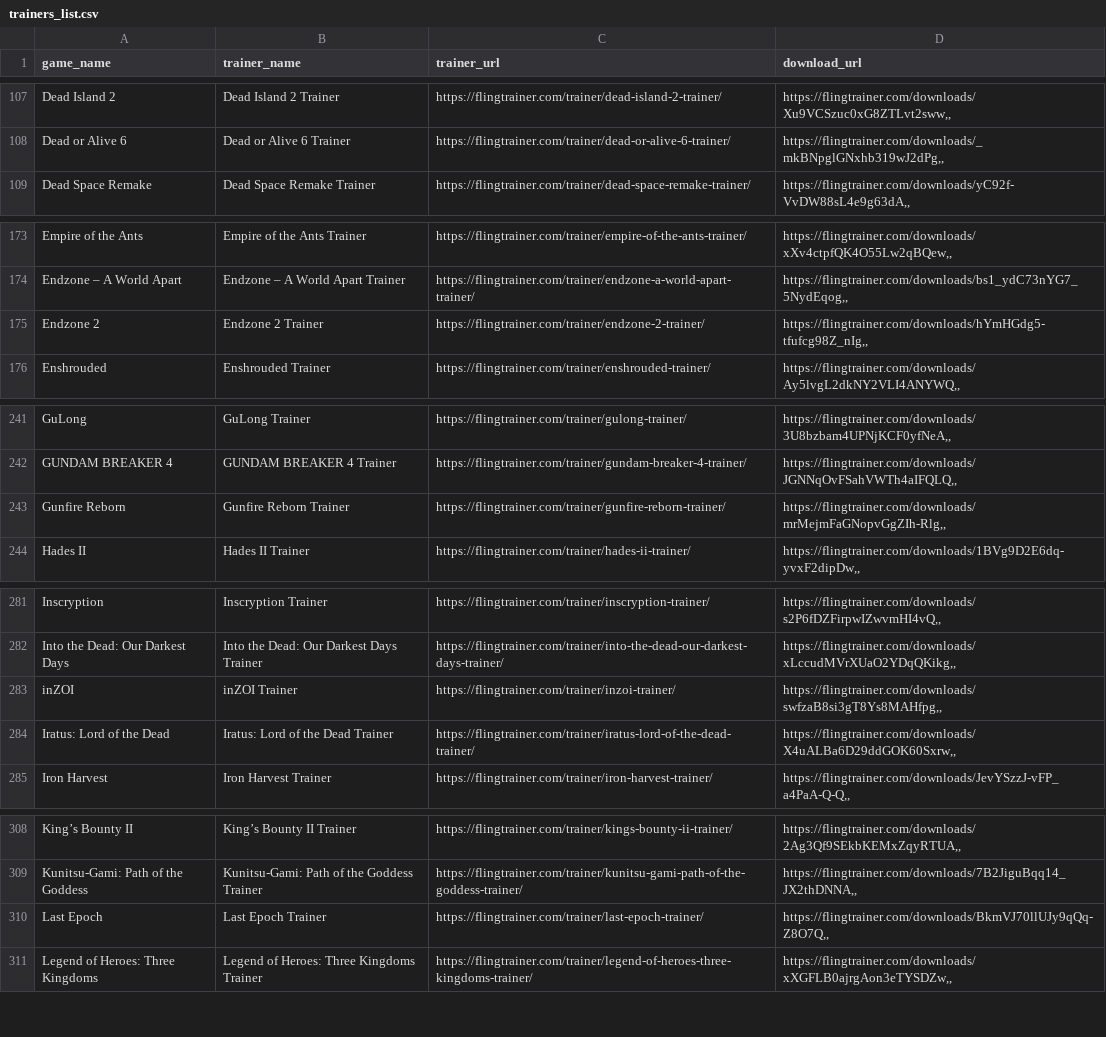
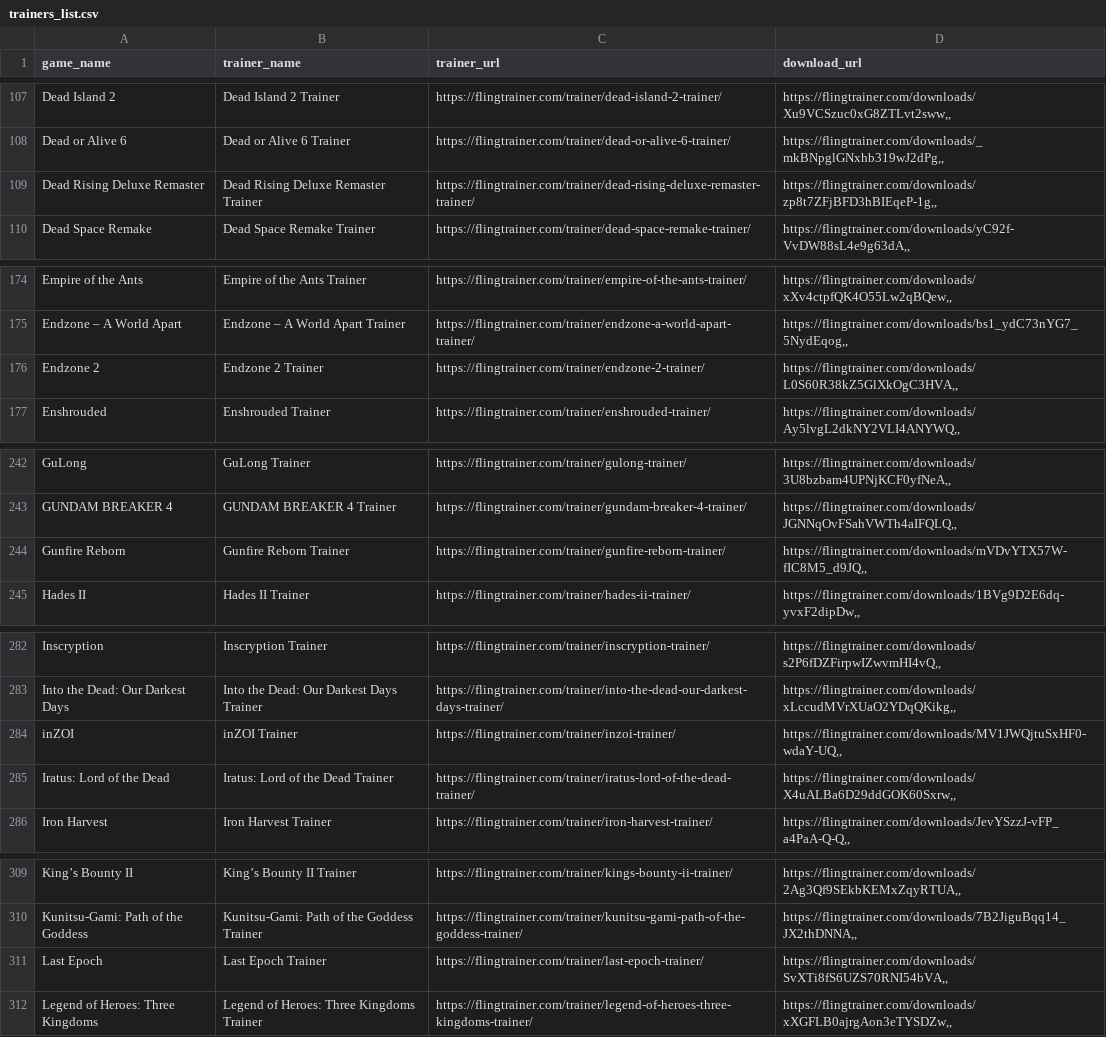
Before and after one commit to Karasukaigan/game-trainer-manager, a CSV file: app/resources/trainers_list.csv, drawn as a sheet; only a part is shown, gaps mark what is left out; the diff covers the shown part only.

Commit message:
Update trainers_list.csv

```diff
--- a/app/resources/trainers_list.csv
+++ b/app/resources/trainers_list.csv
@@ -108,2 +108,3 @@ Dead Island 2,Dead Island 2 Trainer,https://flingtrainer.com/trainer/dead-island
 Dead or Alive 6,Dead or Alive 6 Trainer,https://flingtrainer.com/trainer/dead-or-alive-6-trainer/,"https://flingtrainer.com/downloads/_mkBNpglGNxhb319wJ2dPg,,"
+Dead Rising Deluxe Remaster,Dead Rising Deluxe Remaster Trainer,https://flingtrainer.com/trainer/dead-rising-deluxe-remaster-trainer/,"https://flingtrainer.com/downloads/zp8t7ZFjBFD3hBIEqeP-1g,,"
 Dead Space Remake,Dead Space Remake Trainer,https://flingtrainer.com/trainer/dead-space-remake-trainer/,"https://flingtrainer.com/downloads/yC92f-VvDW88sL4e9g63dA,,"
@@ -174,3 +175,3 @@ Empire of the Ants,Empire of the Ants Trainer,https://flingtrainer.com/trainer/e
 Endzone – A World Apart,Endzone – A World Apart Trainer,https://flingtrainer.com/trainer/endzone-a-world-apart-trainer/,"https://flingtrainer.com/downloads/bs1_ydC73nYG7_5NydEqog,,"
-Endzone 2,Endzone 2 Trainer,https://flingtrainer.com/trainer/endzone-2-trainer/,"https://flingtrainer.com/downloads/hYmHGdg5-tfufcg98Z_nIg,,"
+Endzone 2,Endzone 2 Trainer,https://flingtrainer.com/trainer/endzone-2-trainer/,"https://flingtrainer.com/downloads/L0S60R38kZ5GlXkOgC3HVA,,"
 Enshrouded,Enshrouded Trainer,https://flingtrainer.com/trainer/enshrouded-trainer/,"https://flingtrainer.com/downloads/Ay5lvgL2dkNY2VLI4ANYWQ,,"
@@ -242,3 +243,3 @@ GuLong,GuLong Trainer,https://flingtrainer.com/trainer/gulong-trainer/,"https://
 GUNDAM BREAKER 4,GUNDAM BREAKER 4 Trainer,https://flingtrainer.com/trainer/gundam-breaker-4-trainer/,"https://flingtrainer.com/downloads/JGNNqOvFSahVWTh4aIFQLQ,,"
-Gunfire Reborn,Gunfire Reborn Trainer,https://flingtrainer.com/trainer/gunfire-reborn-trainer/,"https://flingtrainer.com/downloads/mrMejmFaGNopvGgZIh-Rlg,,"
+Gunfire Reborn,Gunfire Reborn Trainer,https://flingtrainer.com/trainer/gunfire-reborn-trainer/,"https://flingtrainer.com/downloads/mVDvYTX57W-fIC8M5_d9JQ,,"
 Hades II,Hades II Trainer,https://flingtrainer.com/trainer/hades-ii-trainer/,"https://flingtrainer.com/downloads/1BVg9D2E6dq-yvxF2dipDw,,"
@@ -282,3 +283,3 @@ Inscryption,Inscryption Trainer,https://flingtrainer.com/trainer/inscryption-tra
 Into the Dead: Our Darkest Days,Into the Dead: Our Darkest Days Trainer,https://flingtrainer.com/trainer/into-the-dead-our-darkest-days-trainer/,"https://flingtrainer.com/downloads/xLccudMVrXUaO2YDqQKikg,,"
-inZOI,inZOI Trainer,https://flingtrainer.com/trainer/inzoi-trainer/,"https://flingtrainer.com/downloads/swfzaB8si3gT8Ys8MAHfpg,,"
+inZOI,inZOI Trainer,https://flingtrainer.com/trainer/inzoi-trainer/,"https://flingtrainer.com/downloads/MV1JWQjtuSxHF0-wdaY-UQ,,"
 Iratus: Lord of the Dead,Iratus: Lord of the Dead Trainer,https://flingtrainer.com/trainer/iratus-lord-of-the-dead-trainer/,"https://flingtrainer.com/downloads/X4uALBa6D29ddGOK60Sxrw,,"
@@ -309,3 +310,3 @@ King’s Bounty II,King’s Bounty II Trainer,https://flingtrainer.com/trainer/k
 Kunitsu-Gami: Path of the Goddess,Kunitsu-Gami: Path of the Goddess Trainer,https://flingtrainer.com/trainer/kunitsu-gami-path-of-the-goddess-trainer/,"https://flingtrainer.com/downloads/7B2JiguBqq14_JX2thDNNA,,"
-Last Epoch,Last Epoch Trainer,https://flingtrainer.com/trainer/last-epoch-trainer/,"https://flingtrainer.com/downloads/BkmVJ70llUJy9qQq-Z8O7Q,,"
+Last Epoch,Last Epoch Trainer,https://flingtrainer.com/trainer/last-epoch-trainer/,"https://flingtrainer.com/downloads/SvXTi8fS6UZS70RNI54bVA,,"
 Legend of Heroes: Three Kingdoms,Legend of Heroes: Three Kingdoms Trainer,https://flingtrainer.com/trainer/legend-of-heroes-three-kingdoms-trainer/,"https://flingtrainer.com/downloads/xXGFLB0ajrgAon3eTYSDZw,,"
```
Also changed, not shown: 1 edited cell elsewhere in this file.
